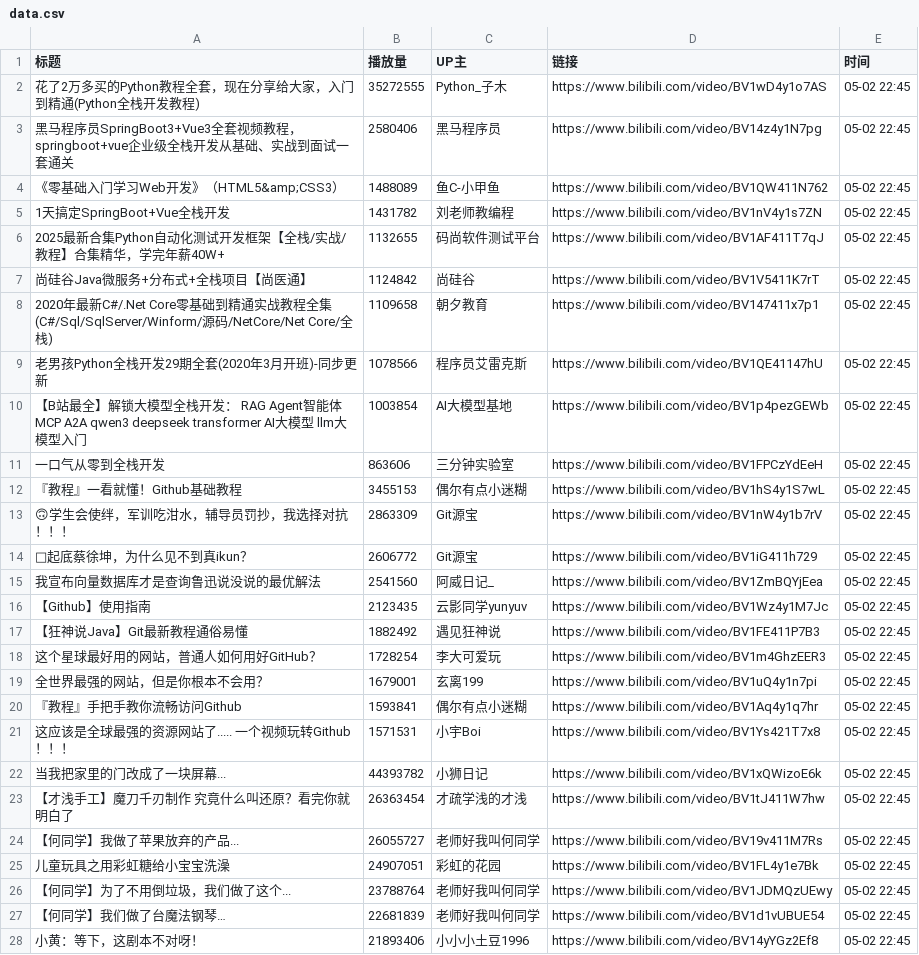
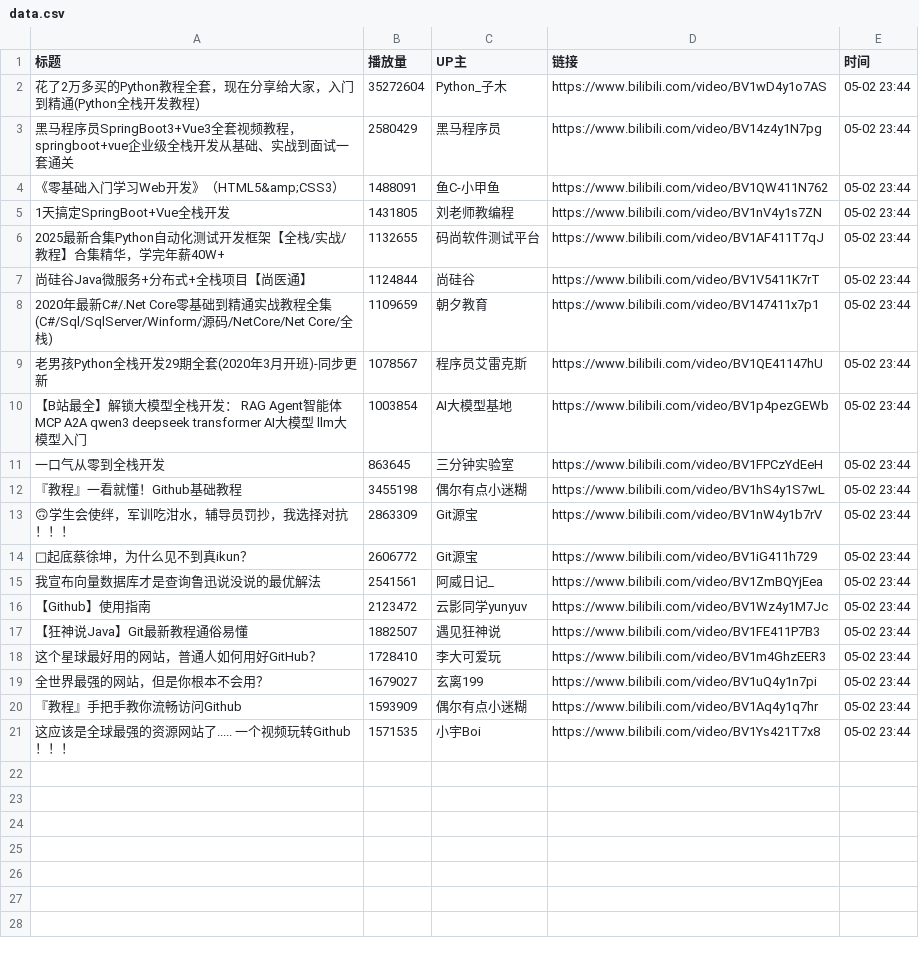
Before and after one commit to Jim119p/Quan-Zhan, a CSV file: data.csv, drawn as a sheet; only a part is shown; the diff covers the shown part only.

```diff
--- a/data.csv
+++ b/data.csv
@@ -1,28 +1,21 @@
 标题,播放量,UP主,链接,时间
-花了2万多买的Python教程全套，现在分享给大家，入门到精通(Python全栈开发教程),35272555,Python_子木,https://www.bilibili.com/video/BV1wD4y1o7AS,05-02 22:45
-黑马程序员SpringBoot3+Vue3全套视频教程，springboot+vue企业级全栈开发从基础、实战到面试一套通关,2580406,黑马程序员,https://www.bilibili.com/video/BV14z4y1N7pg,05-02 22:45
-《零基础入门学习Web开发》（HTML5&amp;CSS3）,1488089,鱼C-小甲鱼,https://www.bilibili.com/video/BV1QW411N762,05-02 22:45
-1天搞定SpringBoot+Vue全栈开发,1431782,刘老师教编程,https://www.bilibili.com/video/BV1nV4y1s7ZN,05-02 22:45
-2025最新合集Python自动化测试开发框架【全栈/实战/教程】合集精华，学完年薪40W+,1132655,码尚软件测试平台,https://www.bilibili.com/video/BV1AF411T7qJ,05-02 22:45
-尚硅谷Java微服务+分布式+全栈项目【尚医通】,1124842,尚硅谷,https://www.bilibili.com/video/BV1V5411K7rT,05-02 22:45
-2020年最新C#/.Net Core零基础到精通实战教程全集(C#/Sql/SqlServer/Winform/源码/NetCore/Net Core/全栈),1109658,朝夕教育,https://www.bilibili.com/video/BV147411x7p1,05-02 22:45
-老男孩Python全栈开发29期全套(2020年3月开班)-同步更新,1078566,程序员艾雷克斯,https://www.bilibili.com/video/BV1QE41147hU,05-02 22:45
-【B站最全】解锁大模型全栈开发： RAG  Agent智能体 MCP A2A qwen3 deepseek transformer AI大模型 llm大模型入门,1003854,AI大模型基地,https://www.bilibili.com/video/BV1p4pezGEWb,05-02 22:45
-一口气从零到全栈开发,863606,三分钟实验室,https://www.bilibili.com/video/BV1FPCzYdEeH,05-02 22:45
-『教程』一看就懂！Github基础教程,3455153,偶尔有点小迷糊,https://www.bilibili.com/video/BV1hS4y1S7wL,05-02 22:45
-🙃学生会使绊，军训吃泔水，辅导员罚抄，我选择对抗！！！,2863309,Git源宝,https://www.bilibili.com/video/BV1nW4y1b7rV,05-02 22:45
-🐔起底蔡徐坤，为什么见不到真ikun？,2606772,Git源宝,https://www.bilibili.com/video/BV1iG411h729,05-02 22:45
-我宣布向量数据库才是查询鲁迅说没说的最优解法,2541560,阿威日记_,https://www.bilibili.com/video/BV1ZmBQYjEea,05-02 22:45
-【Github】使用指南,2123435,云影同学yunyuv,https://www.bilibili.com/video/BV1Wz4y1M7Jc,05-02 22:45
-【狂神说Java】Git最新教程通俗易懂,1882492,遇见狂神说,https://www.bilibili.com/video/BV1FE411P7B3,05-02 22:45
-这个星球最好用的网站，普通人如何用好GitHub？,1728254,李大可爱玩,https://www.bilibili.com/video/BV1m4GhzEER3,05-02 22:45
-全世界最强的网站，但是你根本不会用？,1679001,玄离199,https://www.bilibili.com/video/BV1uQ4y1n7pi,05-02 22:45
-『教程』手把手教你流畅访问Github,1593841,偶尔有点小迷糊,https://www.bilibili.com/video/BV1Aq4y1q7hr,05-02 22:45
-这应该是全球最强的资源网站了..... 一个视频玩转Github！！！,1571531,小宇Boi,https://www.bilibili.com/video/BV1Ys421T7x8,05-02 22:45
-当我把家里的门改成了一块屏幕...,44393782,小狮日记,https://www.bilibili.com/video/BV1xQWizoE6k,05-02 22:45
-【才浅手工】魔刀千刃制作 究竟什么叫还原？看完你就明白了,26363454,才疏学浅的才浅,https://www.bilibili.com/video/BV1tJ411W7hw,05-02 22:45
-【何同学】我做了苹果放弃的产品...,26055727,老师好我叫何同学,https://www.bilibili.com/video/BV19v411M7Rs,05-02 22:45
-儿童玩具之用彩虹糖给小宝宝洗澡,24907051,彩虹的花园,https://www.bilibili.com/video/BV1FL4y1e7Bk,05-02 22:45
-【何同学】为了不用倒垃圾，我们做了这个...,23788764,老师好我叫何同学,https://www.bilibili.com/video/BV1JDMQzUEwy,05-02 22:45
-【何同学】我们做了台魔法钢琴…,22681839,老师好我叫何同学,https://www.bilibili.com/video/BV1d1vUBUE54,05-02 22:45
-小黄：等下，这剧本不对呀！,21893406,小小小土豆1996,https://www.bilibili.com/video/BV14yYGz2Ef8,05-02 22:45
+花了2万多买的Python教程全套，现在分享给大家，入门到精通(Python全栈开发教程),35272604,Python_子木,https://www.bilibili.com/video/BV1wD4y1o7AS,05-02 23:44
+黑马程序员SpringBoot3+Vue3全套视频教程，springboot+vue企业级全栈开发从基础、实战到面试一套通关,2580429,黑马程序员,https://www.bilibili.com/video/BV14z4y1N7pg,05-02 23:44
+《零基础入门学习Web开发》（HTML5&amp;CSS3）,1488091,鱼C-小甲鱼,https://www.bilibili.com/video/BV1QW411N762,05-02 23:44
+1天搞定SpringBoot+Vue全栈开发,1431805,刘老师教编程,https://www.bilibili.com/video/BV1nV4y1s7ZN,05-02 23:44
+2025最新合集Python自动化测试开发框架【全栈/实战/教程】合集精华，学完年薪40W+,1132655,码尚软件测试平台,https://www.bilibili.com/video/BV1AF411T7qJ,05-02 23:44
+尚硅谷Java微服务+分布式+全栈项目【尚医通】,1124844,尚硅谷,https://www.bilibili.com/video/BV1V5411K7rT,05-02 23:44
+2020年最新C#/.Net Core零基础到精通实战教程全集(C#/Sql/SqlServer/Winform/源码/NetCore/Net Core/全栈),1109659,朝夕教育,https://www.bilibili.com/video/BV147411x7p1,05-02 23:44
+老男孩Python全栈开发29期全套(2020年3月开班)-同步更新,1078567,程序员艾雷克斯,https://www.bilibili.com/video/BV1QE41147hU,05-02 23:44
+【B站最全】解锁大模型全栈开发： RAG  Agent智能体 MCP A2A qwen3 deepseek transformer AI大模型 llm大模型入门,1003854,AI大模型基地,https://www.bilibili.com/video/BV1p4pezGEWb,05-02 23:44
+一口气从零到全栈开发,863645,三分钟实验室,https://www.bilibili.com/video/BV1FPCzYdEeH,05-02 23:44
+『教程』一看就懂！Github基础教程,3455198,偶尔有点小迷糊,https://www.bilibili.com/video/BV1hS4y1S7wL,05-02 23:44
+🙃学生会使绊，军训吃泔水，辅导员罚抄，我选择对抗！！！,2863309,Git源宝,https://www.bilibili.com/video/BV1nW4y1b7rV,05-02 23:44
+🐔起底蔡徐坤，为什么见不到真ikun？,2606772,Git源宝,https://www.bilibili.com/video/BV1iG411h729,05-02 23:44
+我宣布向量数据库才是查询鲁迅说没说的最优解法,2541561,阿威日记_,https://www.bilibili.com/video/BV1ZmBQYjEea,05-02 23:44
+【Github】使用指南,2123472,云影同学yunyuv,https://www.bilibili.com/video/BV1Wz4y1M7Jc,05-02 23:44
+【狂神说Java】Git最新教程通俗易懂,1882507,遇见狂神说,https://www.bilibili.com/video/BV1FE411P7B3,05-02 23:44
+这个星球最好用的网站，普通人如何用好GitHub？,1728410,李大可爱玩,https://www.bilibili.com/video/BV1m4GhzEER3,05-02 23:44
+全世界最强的网站，但是你根本不会用？,1679027,玄离199,https://www.bilibili.com/video/BV1uQ4y1n7pi,05-02 23:44
+『教程』手把手教你流畅访问Github,1593909,偶尔有点小迷糊,https://www.bilibili.com/video/BV1Aq4y1q7hr,05-02 23:44
+这应该是全球最强的资源网站了..... 一个视频玩转Github！！！,1571535,小宇Boi,https://www.bilibili.com/video/BV1Ys421T7x8,05-02 23:44
```
Also changed, not shown: 3 removed rows elsewhere in this file, 1 other file.
